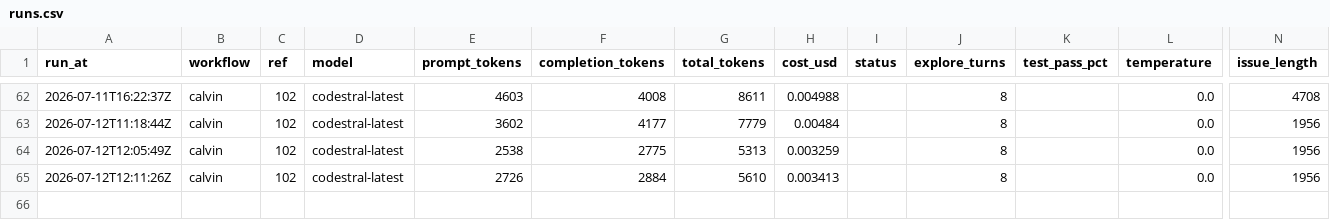
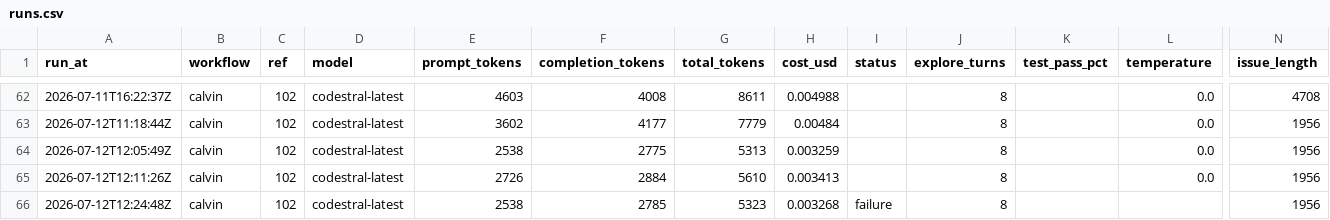
Before and after one commit to Malstrom/synca, a CSV file: backend/api/.calvin/reports/runs.csv, drawn as a sheet; only a part is shown, gaps mark what is left out; rows hold the shown columns only; the diff names each change by its address in the sheet, - before the commit and + after, or states it on an @@ line.

Commit message:
chore: calvin run report — calvin ref #102

```diff
--- a/backend/api/.calvin/reports/runs.csv
+++ b/backend/api/.calvin/reports/runs.csv
+row 66: 2026-07-12T12:24:48Z | calvin | 102 | codestral-latest | 2538 | 2785 | 5323 | 0.003268 | failure | 8 |  |  | 1956
```
